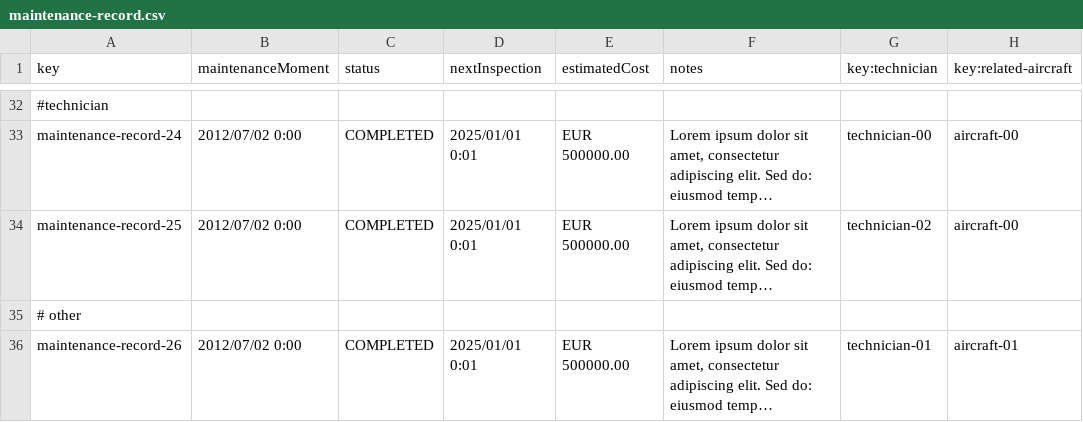
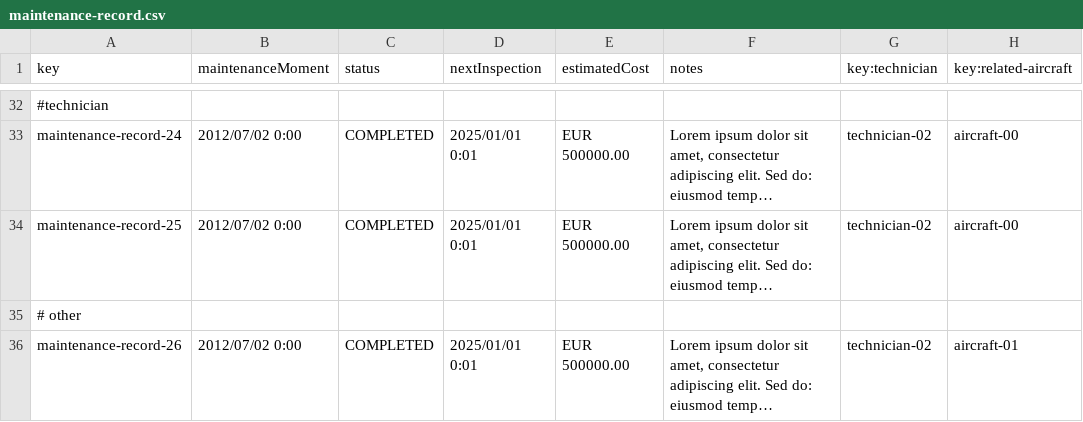
Before and after one commit to DP2-C1-063/Acme-ANS-D04, a CSV file: src/main/resources/WEB-INF/data/sample/maintenance-record.csv, drawn as a sheet; only a part is shown, gaps mark what is left out; long unchanged cells end in …; the diff covers the shown part only; the diff names each change by its address in the sheet, - before the commit and + after, or states it on an @@ line.

```diff
--- a/src/main/resources/WEB-INF/data/sample/maintenance-record.csv
+++ b/src/main/resources/WEB-INF/data/sample/maintenance-record.csv
-G33 (key:technician): technician-00
+G33 (key:technician): technician-02
-G36 (key:technician): technician-01
+G36 (key:technician): technician-02
```
Also changed, not shown: 23 edited cells elsewhere in this file, 12 other files.
